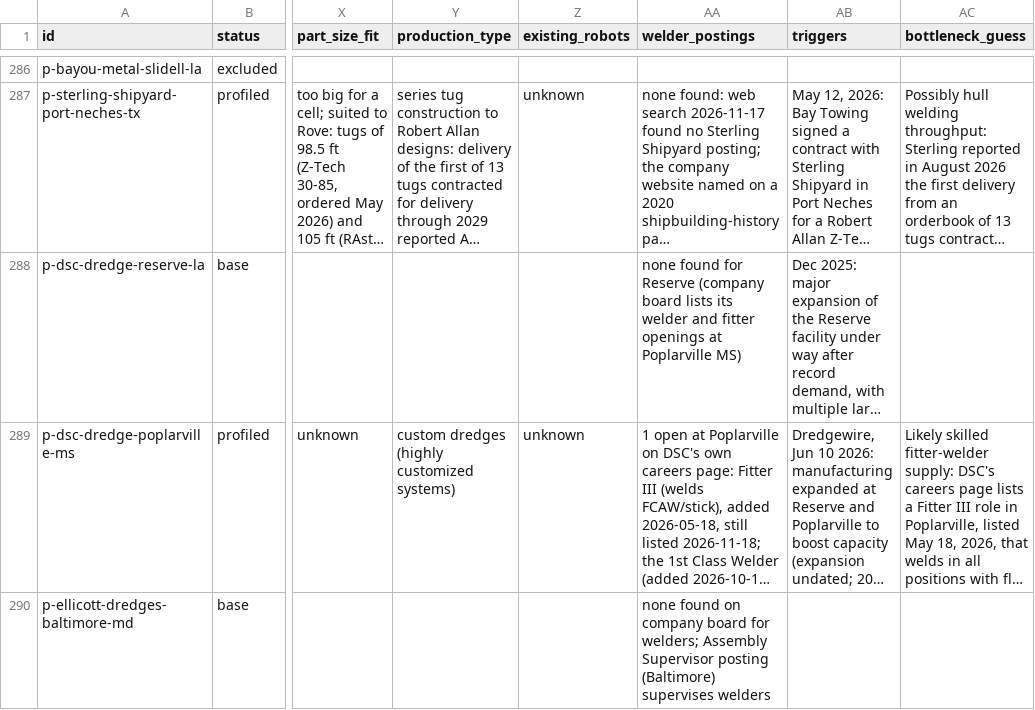
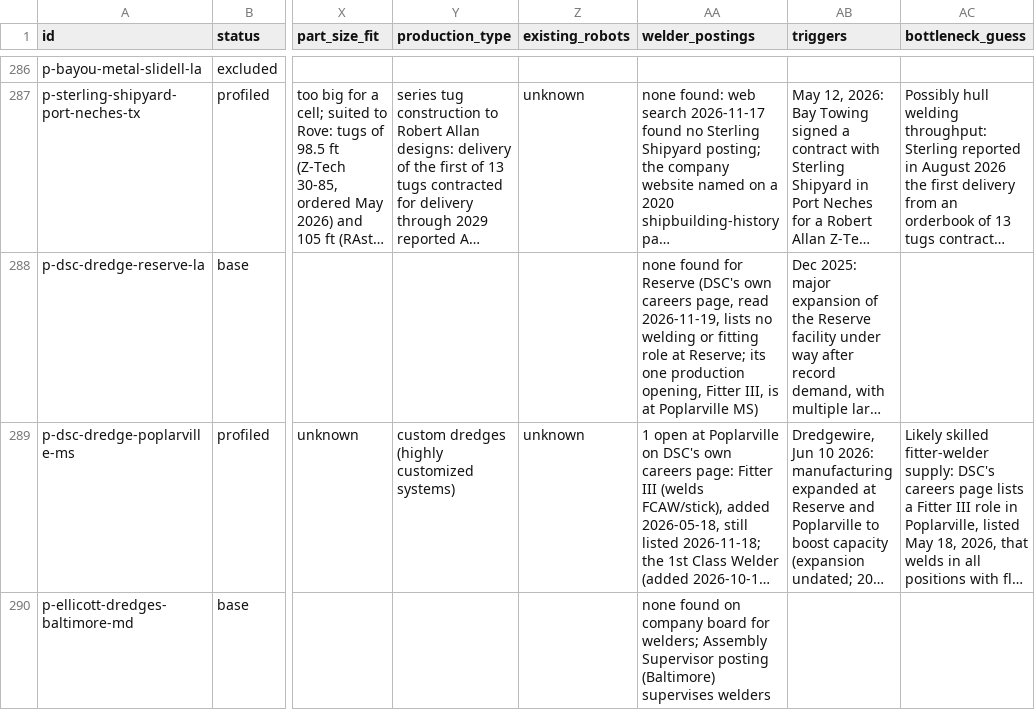
Before and after one commit to logosinnovation/weld, a CSV file: ledger/plants.csv, drawn as a sheet; only a part is shown, gaps mark what is left out; long unchanged cells end in …; the diff covers the shown part only; the diff names each change by its address in the sheet, - before the commit and + after, or states it on an @@ line.

```diff
--- a/ledger/plants.csv
+++ b/ledger/plants.csv
-AA288 (welder_postings): …for Reserve (company board lists its welder and fitter openings at Poplarville…
+AA288 (welder_postings): …for Reserve (DSC's own careers page, read 2026-11-19, lists no welding or fitting role at Reserve; its one production opening, Fitter III, is at Poplarville…
```
Also changed, not shown: 23 edited cells elsewhere in this file, ledger/audit/no-confidence-claims.csv, 5 other files.
